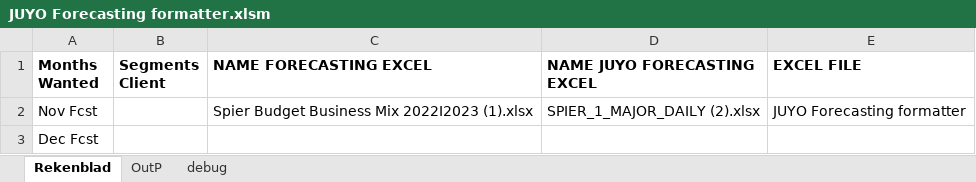
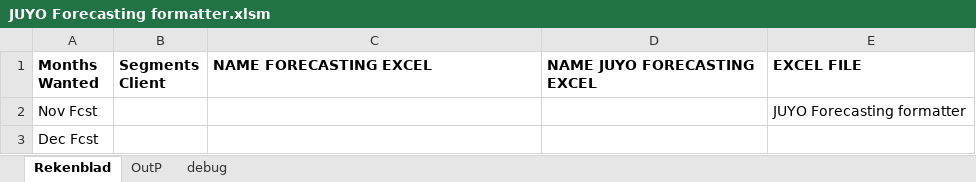
Before and after one commit to willemaarts/.Converter, an Excel workbook: JUYO Forecasting formatter.xlsm, sheet Rekenblad, drawn as a sheet; values as stored, in another font and other column widths than the file's, no borders; charts and pictures not drawn; the diff names each change by its address in the sheet, - before the commit and + after, or states it on an @@ line.

```diff
--- a/JUYO Forecasting formatter.xlsm (sheet Rekenblad)
+++ b/JUYO Forecasting formatter.xlsm (sheet Rekenblad)
-C2 (NAME FORECASTING EXCEL): Spier Budget Business Mix 2022I2023 (1).xlsx
+C2 (NAME FORECASTING EXCEL): (empty)
-D2 (NAME JUYO FORECASTING EXCEL): SPIER_1_MAJOR_DAILY (2).xlsx
+D2 (NAME JUYO FORECASTING EXCEL): (empty)
```
Also changed, not shown: e.g. file spier/SPIER_1_MAJOR_DAILY (2).xlsx, e.g. file spier/Spier Budget Business Mix 2022I2023 (1).xlsx, 2 other files.
